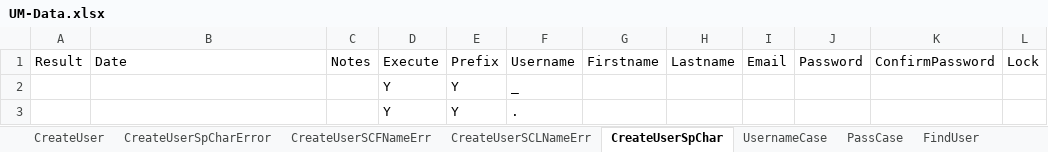
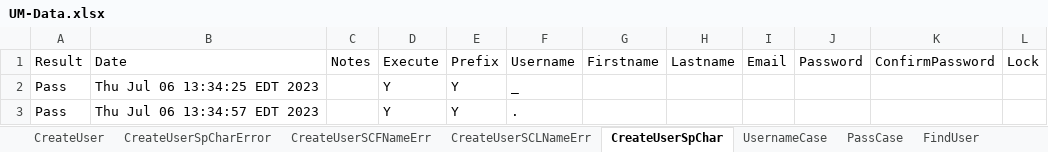
Before and after one commit to dcusend/VPS-Katalon, an Excel workbook: KatalonData/Bootstrap/UM-Data.xlsx, sheet CreateUserSpChar, drawn as a sheet; values as stored, in another font and other column widths than the file's, no borders; the diff names each change by its address in the sheet, - before the commit and + after, or states it on an @@ line.

Commit message:
Updated User Management Test Cases and Data to add writing Test Results to Excel.

```diff
--- a/KatalonData/Bootstrap/UM-Data.xlsx (sheet CreateUserSpChar)
+++ b/KatalonData/Bootstrap/UM-Data.xlsx (sheet CreateUserSpChar)
-A2:A3: (empty)
+A2:A3: Pass
-B2: (empty)
+B2: Thu Jul 06 13:34:25 EDT 2023
-B3: (empty)
+B3: Thu Jul 06 13:34:57 EDT 2023
```
Also changed, not shown: sheet FindUser, sheet UsernameCase, sheet CreateUserSCLNameErr, sheet PassCase, sheet CreateUserSCFNameErr, sheet CreateUserSpCharError, 7 other files.
